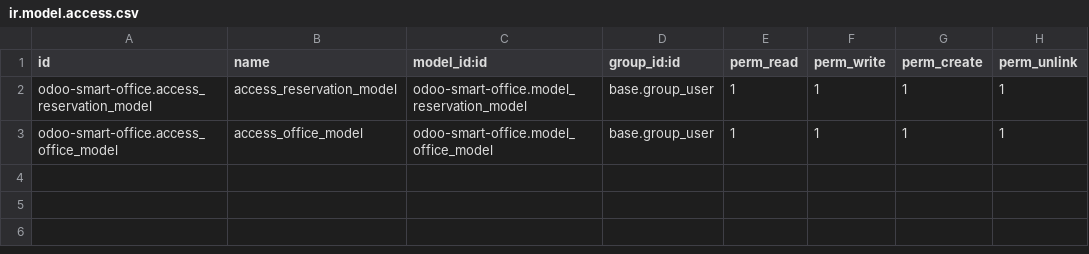
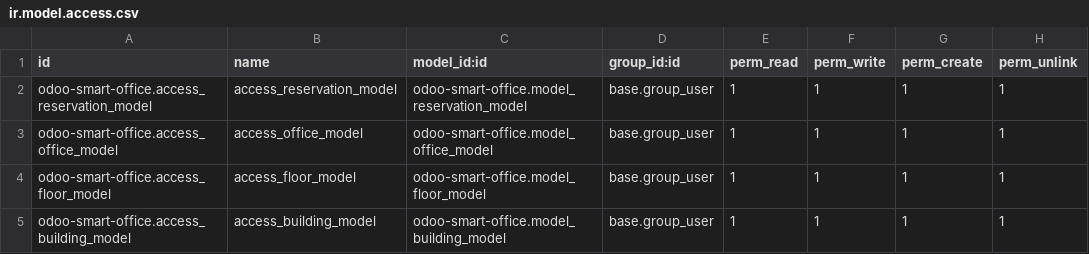
Before and after one commit to AbogeJr/odoo-smart-office, a CSV file: security/ir.model.access.csv, drawn as a sheet; the diff names each change by its address in the sheet, - before the commit and + after, or states it on an @@ line.

Commit message:
refactor: redesigned schema | building -> floor -> office -> reservation

```diff
--- a/security/ir.model.access.csv
+++ b/security/ir.model.access.csv
+row 4: odoo-smart-office.access_floor_model | access_floor_model | odoo-smart-office.model_floor_model | base.group_user | 1 | 1 | 1 | 1
+row 5: odoo-smart-office.access_building_model | access_building_model | odoo-smart-office.model_building_model | base.group_user | 1 | 1 | 1 | 1
```
Also changed, not shown: 16 other files.
